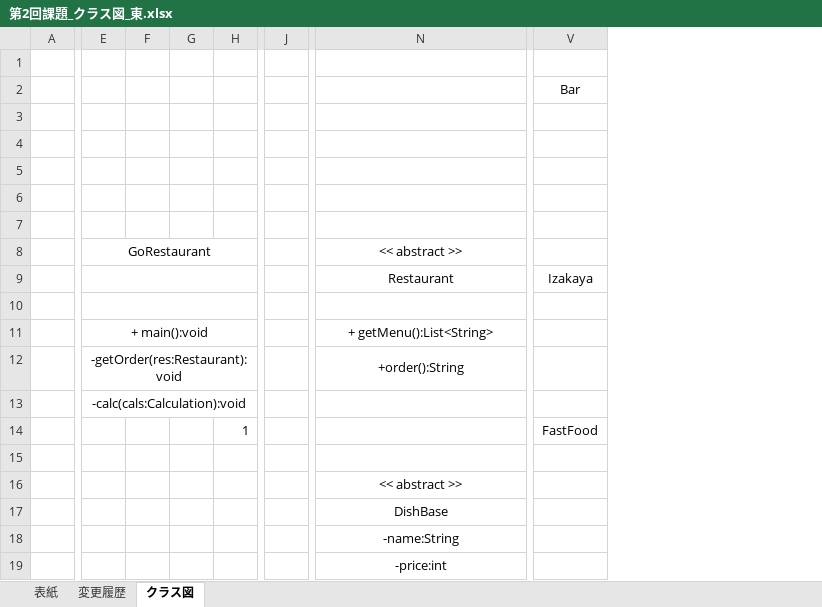
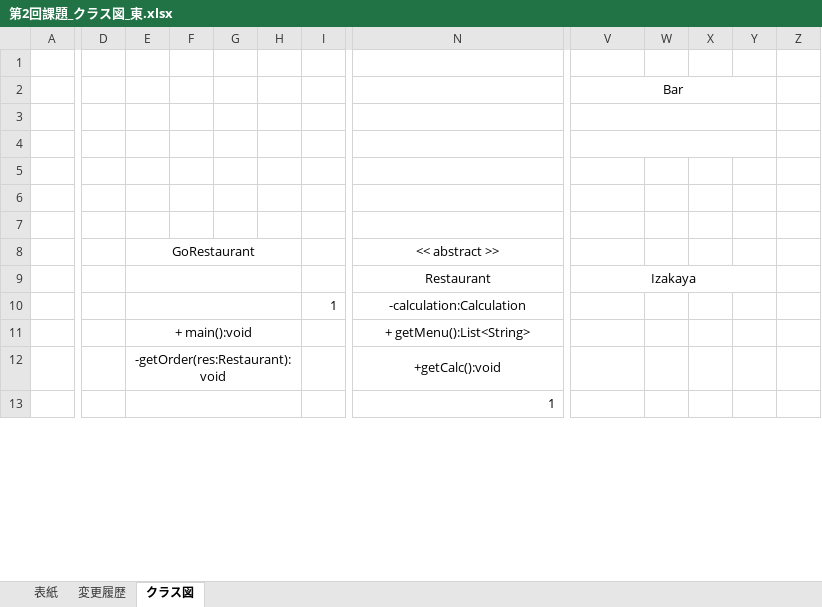
Before and after one commit to yurie-higashi/webjava_2, an Excel workbook: doc/第2回課題_クラス図_東.xlsx, sheet クラス図, drawn as a sheet; only a part is shown, gaps mark what is left out; values as stored, in another font and other column widths than the file's, no borders; charts and pictures not drawn; removed rows and columns are numbered as before the commit, all else as after; rows hold the shown columns only; the diff covers the shown part only; the diff names each change by its address in the sheet, - before the commit and + after, or states it on an @@ line.

```diff
--- a/doc/第2回課題_クラス図_東.xlsx (sheet クラス図)
+++ b/doc/第2回課題_クラス図_東.xlsx (sheet クラス図)
@@ column D unhidden, empty @@
+column F, empty
-column J, empty
+column W, empty
+column X, empty
+column Y, empty
+column Z, empty
+V2:Y2 merged
+V3:Y3 merged
+V4:Y4 merged
-E8:H8 merged
+E8:H8 merged
-E9:H9 merged
+E9:H9 merged
+V9:Y9 merged
-row 10: (empty)
+row 10:  |  |  |  |  |  | 1 | -calculation:Calculation
-E11:H11 merged
+E11:H11 merged
-E12:H12 merged
+E12:H12 merged
-N12: +order():String
+N12: +getCalc():void
-row 13:  | -calc(cals:Calculation):void
-row 14:  |  |  |  | 1 |  |  | FastFood
-row 15: (empty)
+E13:H13 merged
-N13: << abstract >>
+N13: 1
-N13 alignment: center
+N13 alignment: right
-N16:R16 merged
-row 17:  |  |  |  |  |  | DishBase
-row 18:  |  |  |  |  |  | -name:String
-row 19:  |  |  |  |  |  | -price:int
```
Also changed, not shown: 10 added rows, 3 removed rows, 7 edited cells and merged cells elsewhere in this sheet, charts or pictures, 2 other files.
